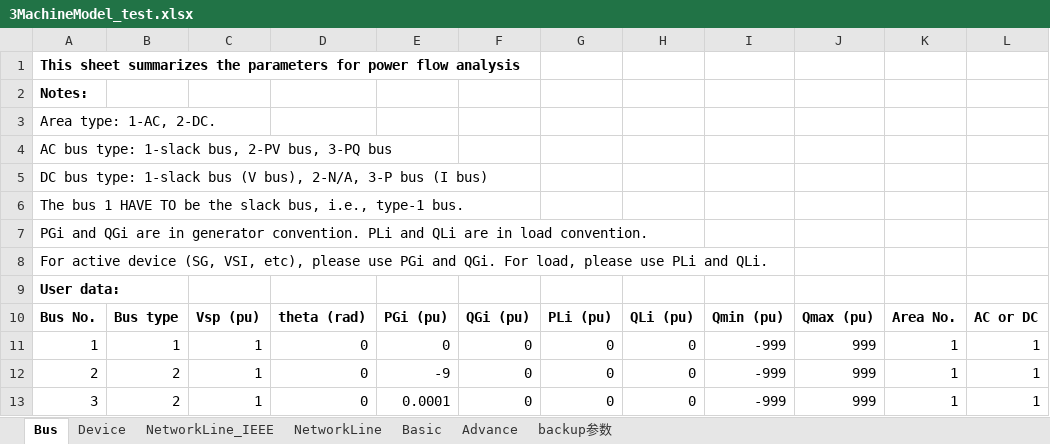
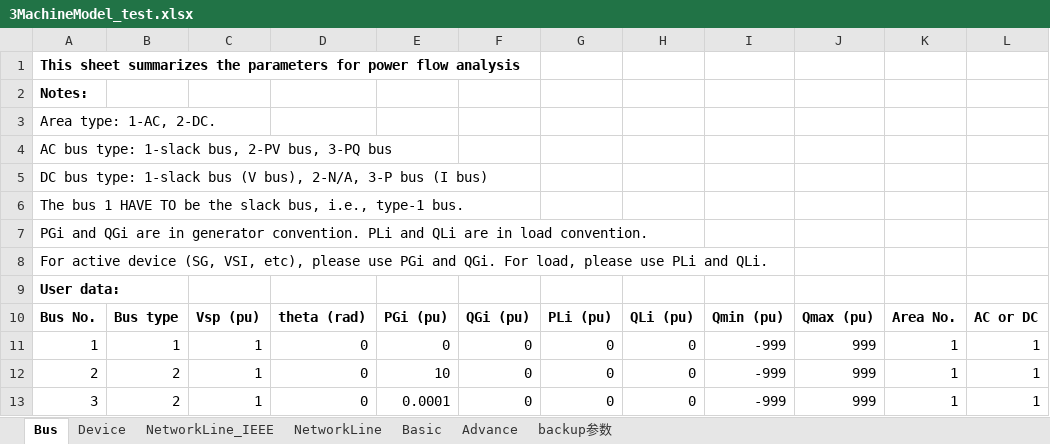
Before and after one commit to yt-li/Power-Communication-Isomorphism, an Excel workbook: 3MachineModel_test.xlsx, sheet Bus, drawn as a sheet; values as stored, in another font and other column widths than the file's, no borders; the diff names each change by its address in the sheet, - before the commit and + after, or states it on an @@ line.

```diff
--- a/3MachineModel_test.xlsx (sheet Bus)
+++ b/3MachineModel_test.xlsx (sheet Bus)
-E12: -9
+E12: 10
```
Also changed, not shown: sheet NetworkLine, sheet backup参数, 2MachineModel_test.xlsx, 3MachineModel_v3_SG_IBR_IBR.xlsx, 19 other files.
